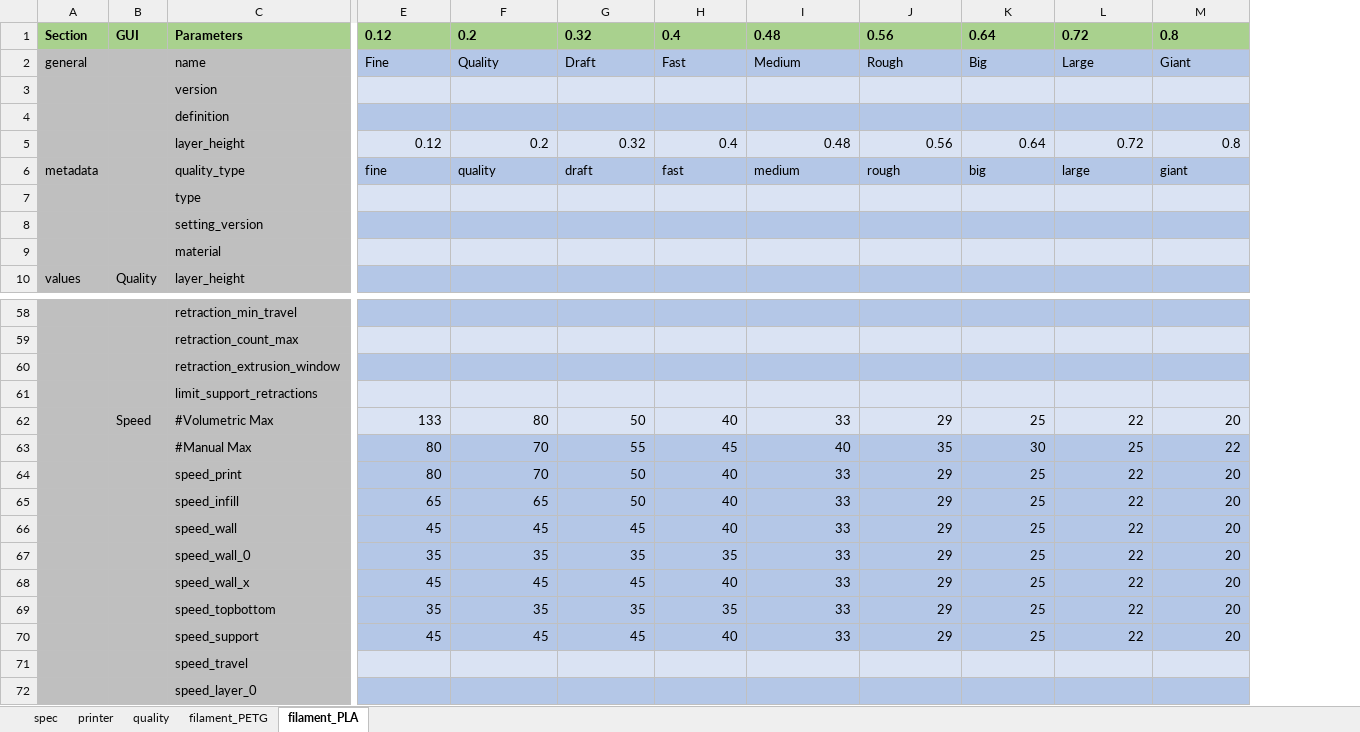
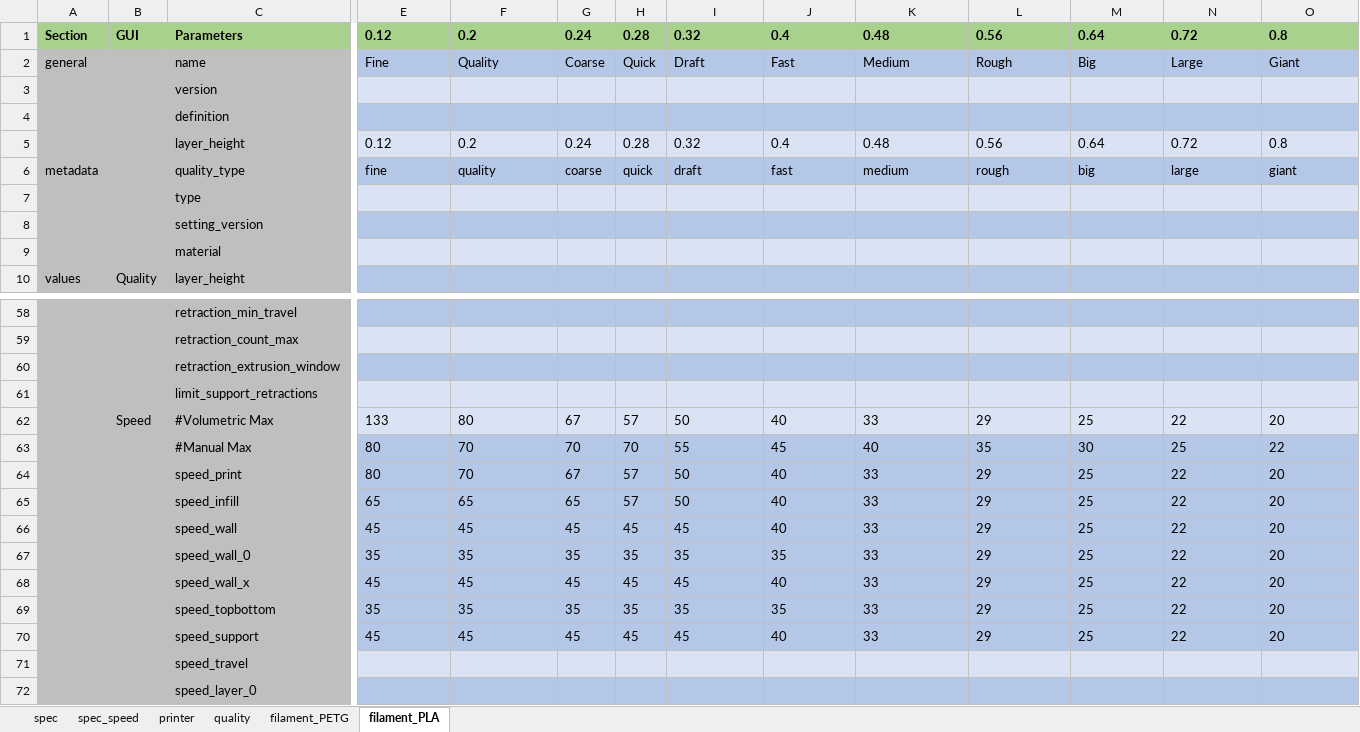
Before and after one commit to softkannan/3DPrint, an Excel workbook: slicer/for_klipper/Cura_Generator_BMG_DD/Cura Speed Printer Profile.xlsm, sheet filament_PLA, drawn as a sheet; only a part is shown, gaps mark what is left out; values as stored, in another font and other column widths than the file's, no borders; addresses are those after the commit; the diff names each change by its address in the sheet, - before the commit and + after, or states it on an @@ line.

```diff
--- a/slicer/for_klipper/Cura_Generator_BMG_DD/Cura Speed Printer Profile.xlsm (sheet filament_PLA)
+++ b/slicer/for_klipper/Cura_Generator_BMG_DD/Cura Speed Printer Profile.xlsm (sheet filament_PLA)
+sheet tab: spec_speed
+column G, rows 1-6: 0.24 | Coarse |  |  | 0.24 | coarse; rows 62-70: 67 | 70 | 67 | 65 | 45 | 35 | 45 | 35 | 45
+column H, rows 1-6: 0.28 | Quick |  |  | 0.28 | quick; rows 62-70: 57 | 70 | 57 | 57 | 45 | 35 | 45 | 35 | 45
-E5:F5 alignment: right
+E5:F5 alignment: left
-I5:O5 alignment: right
+I5:O5 alignment: left
-E62:F70 alignment: right
+E62:F70 alignment: left
-I62:O70 alignment: right
+I62:O70 alignment: left
```
Also changed, not shown: sheet filament_PETG, sheet quality, sheet spec, formulas that keep their value, slicer/for_klipper/PrusaSlicer_Generator_BMG_DD/PrusaSlicer_Generator_BMG_DD.xlsm, 3 other files.
